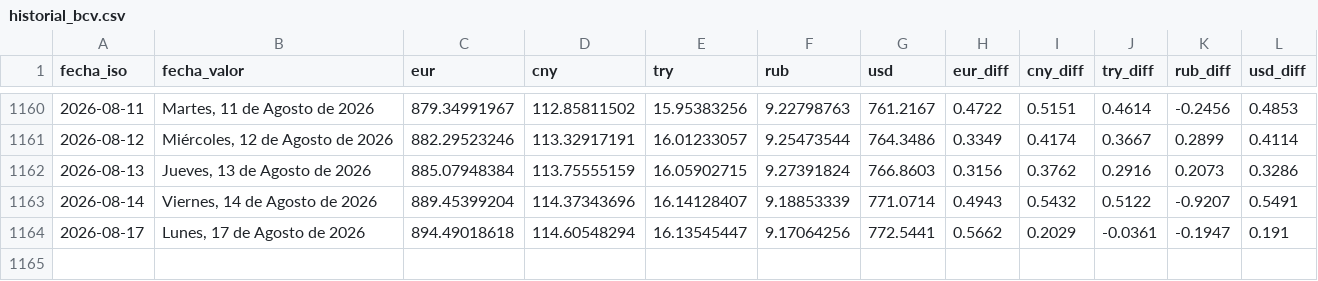
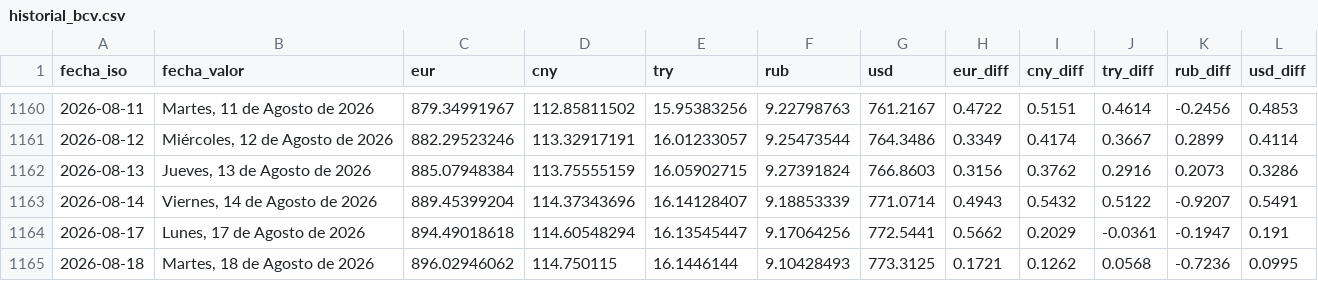
Before and after one commit to ESuarezPeraza/API-BCV, a CSV file: historial_bcv.csv, drawn as a sheet; only a part is shown, gaps mark what is left out.

Commit message:
Actualización automática de tasa BCV

```diff
--- a/historial_bcv.csv
+++ b/historial_bcv.csv
@@ -1164 +1164,2 @@ fecha_iso,fecha_valor,eur,cny,try,rub,usd,eur_diff,cny_diff,try_diff,rub_diff,us
 2026-08-17,"Lunes, 17 de Agosto de 2026",894.49018618,114.60548294,16.13545447,9.17064256,772.5441,0.5662,0.2029,-0.0361,-0.1947,0.191
+2026-08-18,"Martes, 18 de Agosto de 2026",896.02946062,114.750115,16.1446144,9.10428493,773.3125,0.1721,0.1262,0.0568,-0.7236,0.0995
```
